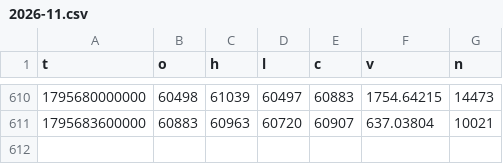
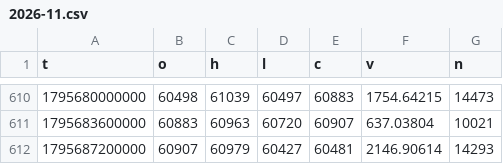
Before and after one commit to rdemb/hyperquant-data, a CSV file: BTC/1h/2026-11.csv, drawn as a sheet; only a part is shown, gaps mark what is left out; the diff names each change by its address in the sheet, - before the commit and + after, or states it on an @@ line.

```diff
--- a/BTC/1h/2026-11.csv
+++ b/BTC/1h/2026-11.csv
+row 612: 1795687200000 | 60907 | 60979 | 60427 | 60481 | 2146.90614 | 14293
```
Also changed, not shown: BTC/1m/2026/11-26.csv, BTC/funding/2026-11.csv.
